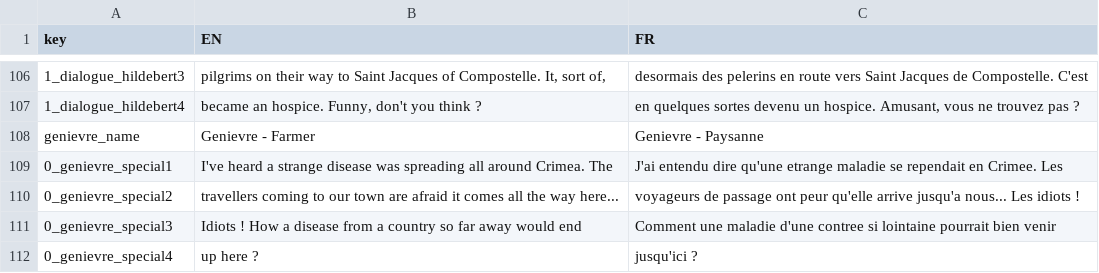
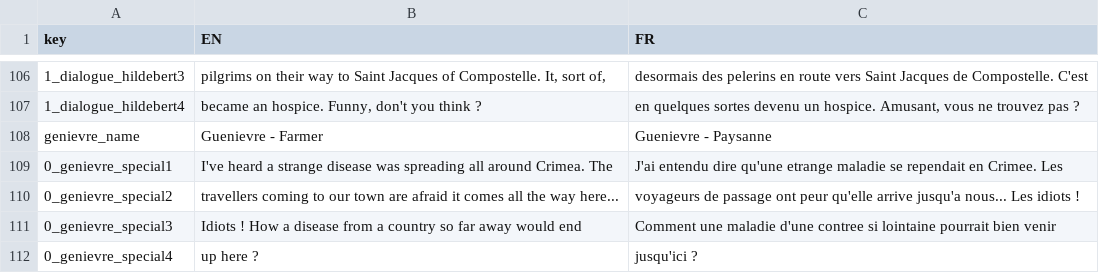
Before and after one commit to LeoMagnez/ProsperityHouse, a CSV file: Assets/Resources/Language.csv, drawn as a sheet; only a part is shown, gaps mark what is left out.

Commit message:
language.csv

```diff
--- a/Assets/Resources/Language.csv
+++ b/Assets/Resources/Language.csv
@@ -107,3 +107,3 @@
 "1_dialogue_hildebert4","became an hospice. Funny, don't you think ?","en quelques sortes devenu un hospice. Amusant, vous ne trouvez pas ?"
-"genievre_name","Genievre - Farmer","Genievre - Paysanne"
+"genievre_name","Guenievre - Farmer","Guenievre - Paysanne"
 "0_genievre_special1","I've heard a strange disease was spreading all around Crimea. The","J'ai entendu dire qu'une etrange maladie se rependait en Crimee. Les"
```
Also changed, not shown: 1 other file.
